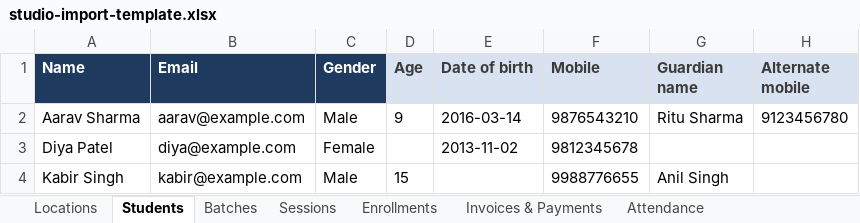
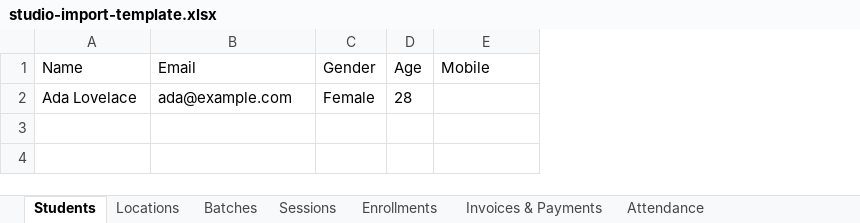
Before and after one commit to soundharsaminathan/dev-kit, an Excel workbook: apps/step-up/public/templates/studio-import-template.xlsx, sheet Students, drawn as a sheet; values as stored, in another font and other column widths than the file's, no borders; removed rows and columns are numbered as before the commit, all else as after; the diff names each change by its address in the sheet, - before the commit and + after, or states it on an @@ line.

```diff
--- a/apps/step-up/public/templates/studio-import-template.xlsx (sheet Students)
+++ b/apps/step-up/public/templates/studio-import-template.xlsx (sheet Students)
@@ sheet tab order changed: Students | Locations | Batches | Sessions | Enrollments | Invoices & Payments | Attendance @@
-column E (Date of birth), empty
-column G (Guardian name), empty
-column H (Alternate mobile), empty
-A1:C1 fill: #1F3A5F
+A1:C1 fill: none
-A1:D1 bold: on
+A1:D1 bold: off
-A1:C1 text colour: #FFFFFF
+A1:C1 text colour: black
@@ D1 fill: #D9E2F1 → none, text colour: #3B3B3B → black @@
@@ E1 bold: on → off, fill: #D9E2F1 → none, text colour: #3B3B3B → black @@
-row 2: Aarav Sharma | aarav@example.com | Male | 9 | 2016-03-14 | 9876543210 | Ritu Sharma | 9123456780
-row 3: Diya Patel | diya@example.com | Female |  | 2013-11-02 | 9812345678
-row 4: Kabir Singh | kabir@example.com | Male | 15 |  | 9988776655 | Anil Singh
+row 2: Ada Lovelace | ada@example.com | Female | 28
```
Also changed, not shown: sheet Invoices & Payments, sheet Batches, sheet Enrollments, sheet Locations, sheet Attendance, sheet Sessions, 16 other files.
